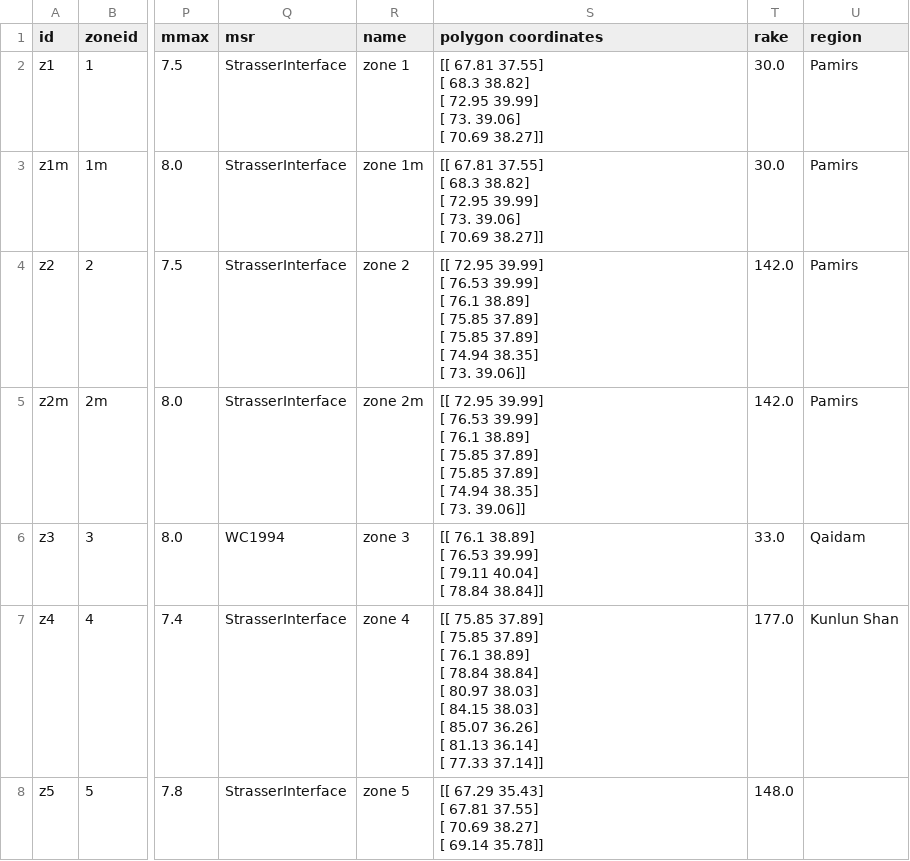
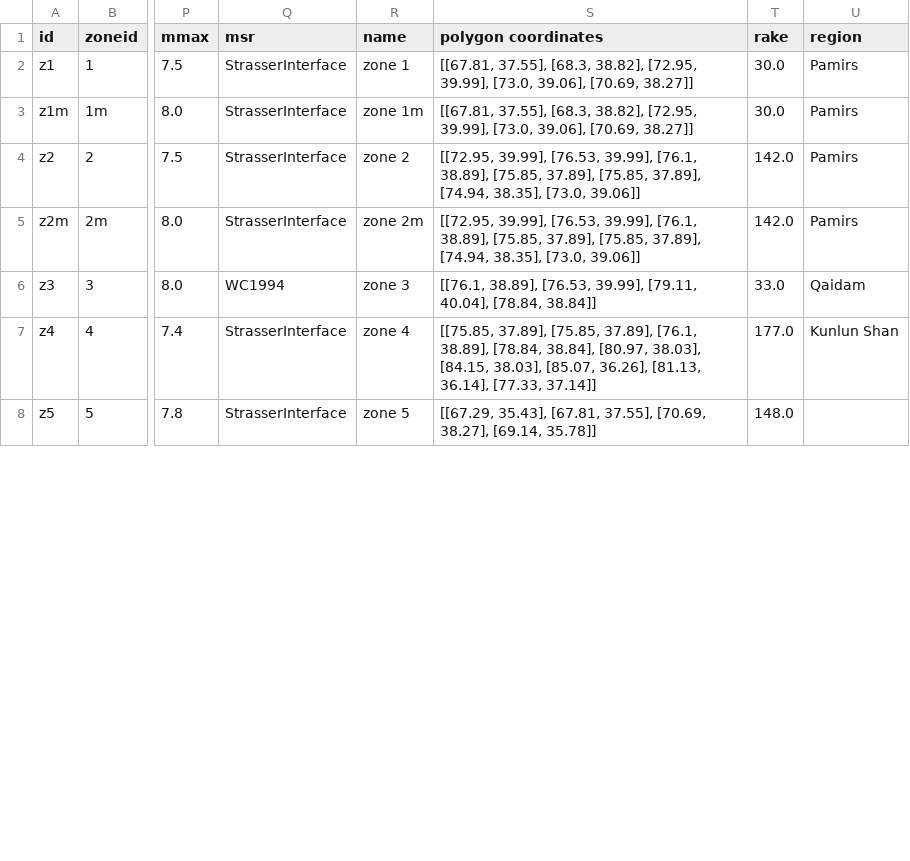
Before and after one commit to nackerley/indian-subcontinent-psha, a TSV file: Source Models/areal_source_model.tsv, drawn as a sheet; only a part is shown, gaps mark what is left out; ↵ is a line break in a cell; the diff covers the shown part only; the diff names each change by its address in the sheet, - before the commit and + after, or states it on an @@ line.

```diff
--- a/Source Models/areal_source_model.tsv
+++ b/Source Models/areal_source_model.tsv
-S2:S3 (polygon coordinates): [[ 67.81 37.55] ↵ [ 68.3 38.82] ↵ [ 72.95 39.99] ↵ [ 73. 39.06] ↵ [ 70.69 38.27]]
+S2:S3 (polygon coordinates): [[67.81, 37.55], [68.3, 38.82], [72.95, 39.99], [73.0, 39.06], [70.69, 38.27]]
-S4:S5 (polygon coordinates): [[ 72.95 39.99] ↵ [ 76.53 39.99] ↵ [ 76.1 38.89] ↵ [ 75.85 37.89] ↵ [ 75.85 37.89] ↵ [ 74.94 38.35] ↵ [ 73. 39.06]]
+S4:S5 (polygon coordinates): [[72.95, 39.99], [76.53, 39.99], [76.1, 38.89], [75.85, 37.89], [75.85, 37.89], [74.94, 38.35], [73.0, 39.06]]
-S6 (polygon coordinates): [[ 76.1 38.89] ↵ [ 76.53 39.99] ↵ [ 79.11 40.04] ↵ [ 78.84 38.84]]
+S6 (polygon coordinates): [[76.1, 38.89], [76.53, 39.99], [79.11, 40.04], [78.84, 38.84]]
-S7 (polygon coordinates): [[ 75.85 37.89] ↵ [ 75.85 37.89] ↵ [ 76.1 38.89] ↵ [ 78.84 38.84] ↵ [ 80.97 38.03] ↵ [ 84.15 38.03] ↵ [ 85.07 36.26] ↵ [ 81.13 36.14] ↵ [ 77.33 37.14]]
+S7 (polygon coordinates): [[75.85, 37.89], [75.85, 37.89], [76.1, 38.89], [78.84, 38.84], [80.97, 38.03], [84.15, 38.03], [85.07, 36.26], [81.13, 36.14], [77.33, 37.14]]
-S8 (polygon coordinates): [[ 67.29 35.43] ↵ [ 67.81 37.55] ↵ [ 70.69 38.27] ↵ [ 69.14 35.78]]
+S8 (polygon coordinates): [[67.29, 35.43], [67.81, 37.55], [70.69, 38.27], [69.14, 35.78]]
```
Also changed, not shown: 123 edited cells elsewhere in this file, 4 other files.
